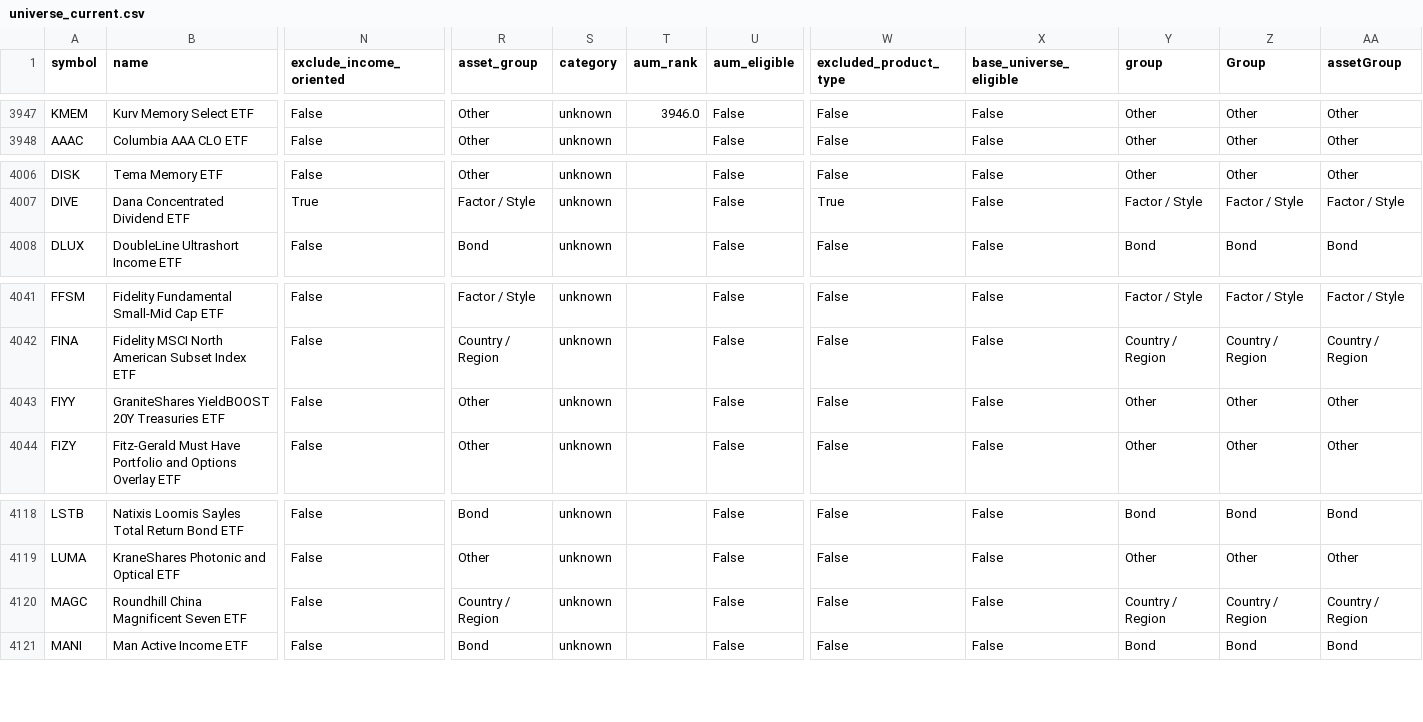
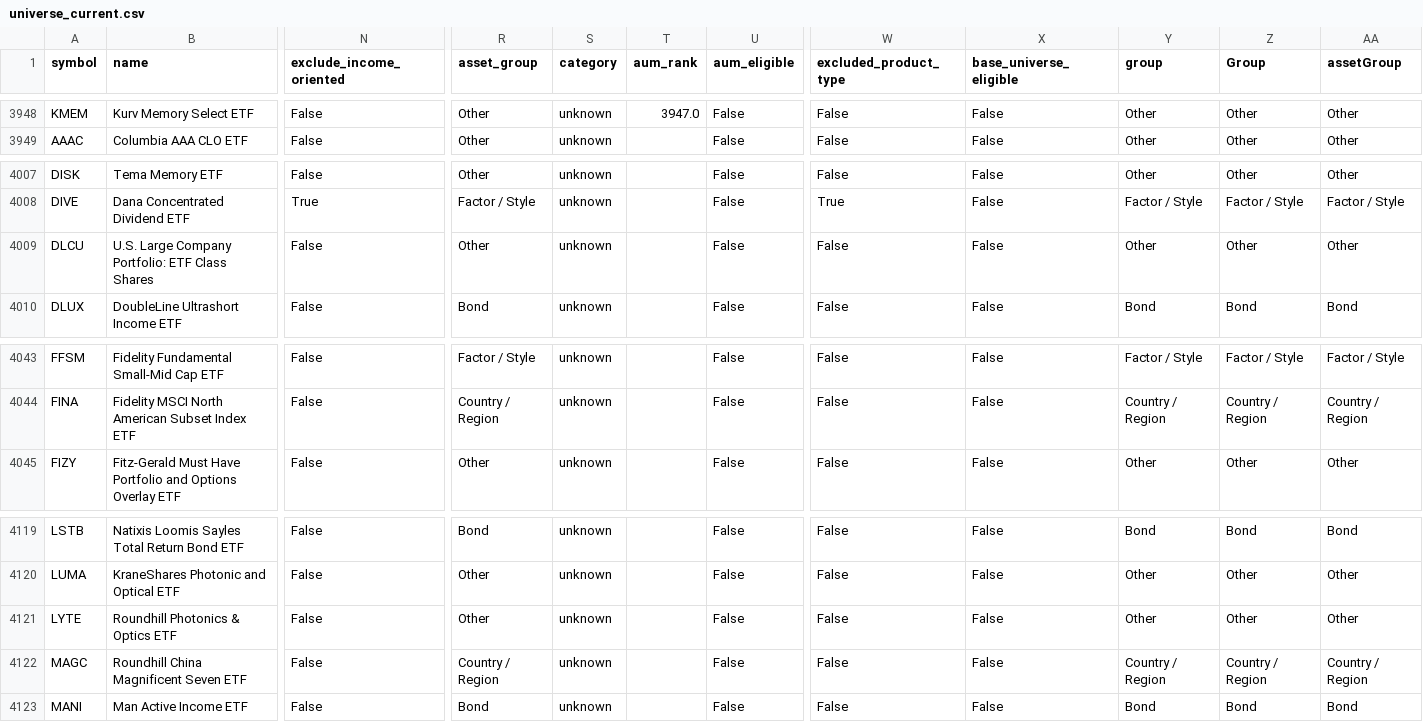
Before and after one commit to goodyyj617/trend-energy-etf-scanner, a CSV file: docs/data/universe_current.csv, drawn as a sheet; only a part is shown, gaps mark what is left out; removed rows and columns are numbered as before the commit, all else as after; rows hold the shown columns only; the diff covers the shown part only; the diff names each change by its address in the sheet, - before the commit and + after, or states it on an @@ line.

```diff
--- a/docs/data/universe_current.csv
+++ b/docs/data/universe_current.csv
-T3948 (aum_rank): 3946.0
+T3948 (aum_rank): 3947.0
+row 4009: DLCU | U.S. Large Company Portfolio: ETF Class Shares | False | Other | unknown |  | False | False | False | Other | Other | Other
-row 4043: FIYY | GraniteShares YieldBOOST 20Y Treasuries ETF | False | Other | unknown |  | False | False | False | Other | Other | Other
+row 4121: LYTE | Roundhill Photonics & Optics ETF | False | Other | unknown |  | False | False | False | Other | Other | Other
```
Also changed, not shown: 1 added row and 26 edited cells elsewhere in this file, config/aum.csv, 2 other files.
